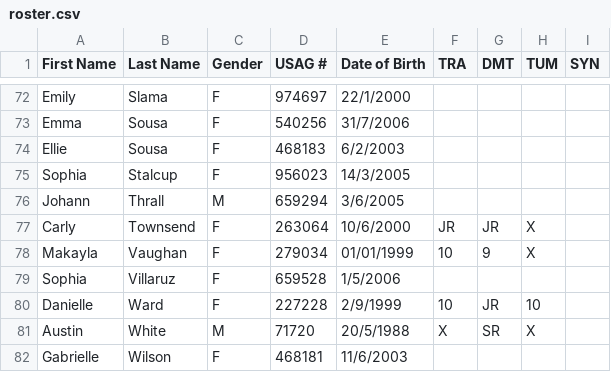
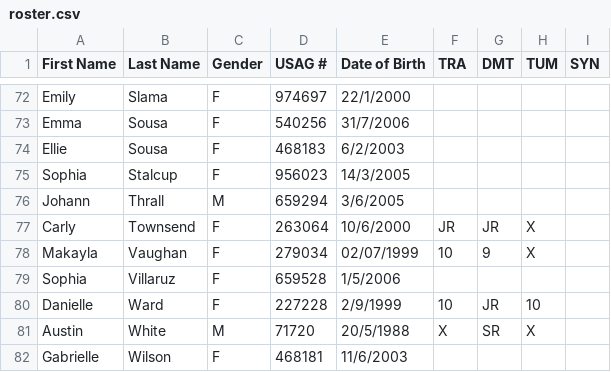
Before and after one commit to AustinW/fitness-evaluation, a CSV file: roster.csv, drawn as a sheet; only a part is shown, gaps mark what is left out.

Commit message:
Corrected birthday

```diff
--- a/roster.csv
+++ b/roster.csv
@@ -77,3 +77,3 @@ Johann,Thrall,M,659294,3/6/2005,,,,
 Carly,Townsend,F,263064,10/6/2000,JR,JR,X,
-Makayla,Vaughan,F,279034,01/01/1999,10,9,X,
+Makayla,Vaughan,F,279034,02/07/1999,10,9,X,
 Sophia,Villaruz,F,659528,1/5/2006,,,,
```
Also changed, not shown: 1 other file.
